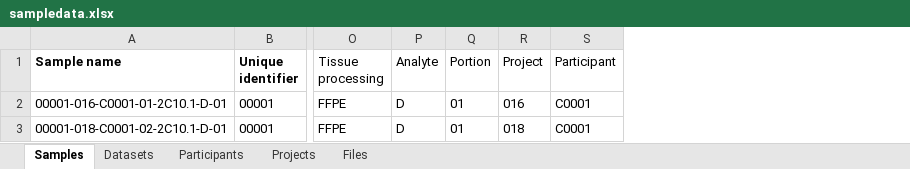
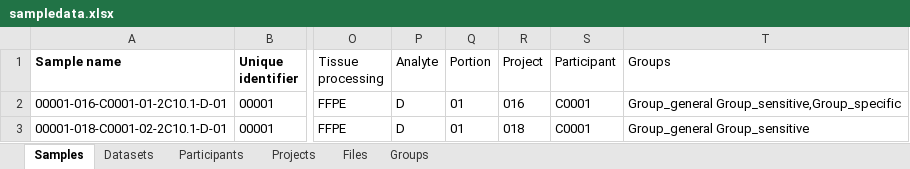
Before and after one commit to UoA-eResearch/mytardis_ingestion_rocrate, an Excel workbook: examples_for_test/print_lab_test/sampledata.xlsx, sheet Samples, drawn as a sheet; only a part is shown, gaps mark what is left out; values as stored, in another font and other column widths than the file's, no borders; the diff names each change by its address in the sheet, - before the commit and + after, or states it on an @@ line.

```diff
--- a/examples_for_test/print_lab_test/sampledata.xlsx (sheet Samples)
+++ b/examples_for_test/print_lab_test/sampledata.xlsx (sheet Samples)
+sheet tab: Groups
+column T (Groups), rows 2-3: Group_general Group_sensitive,Group_specific | Group_general Group_sensitive
```
Also changed, not shown: 5 other files.
